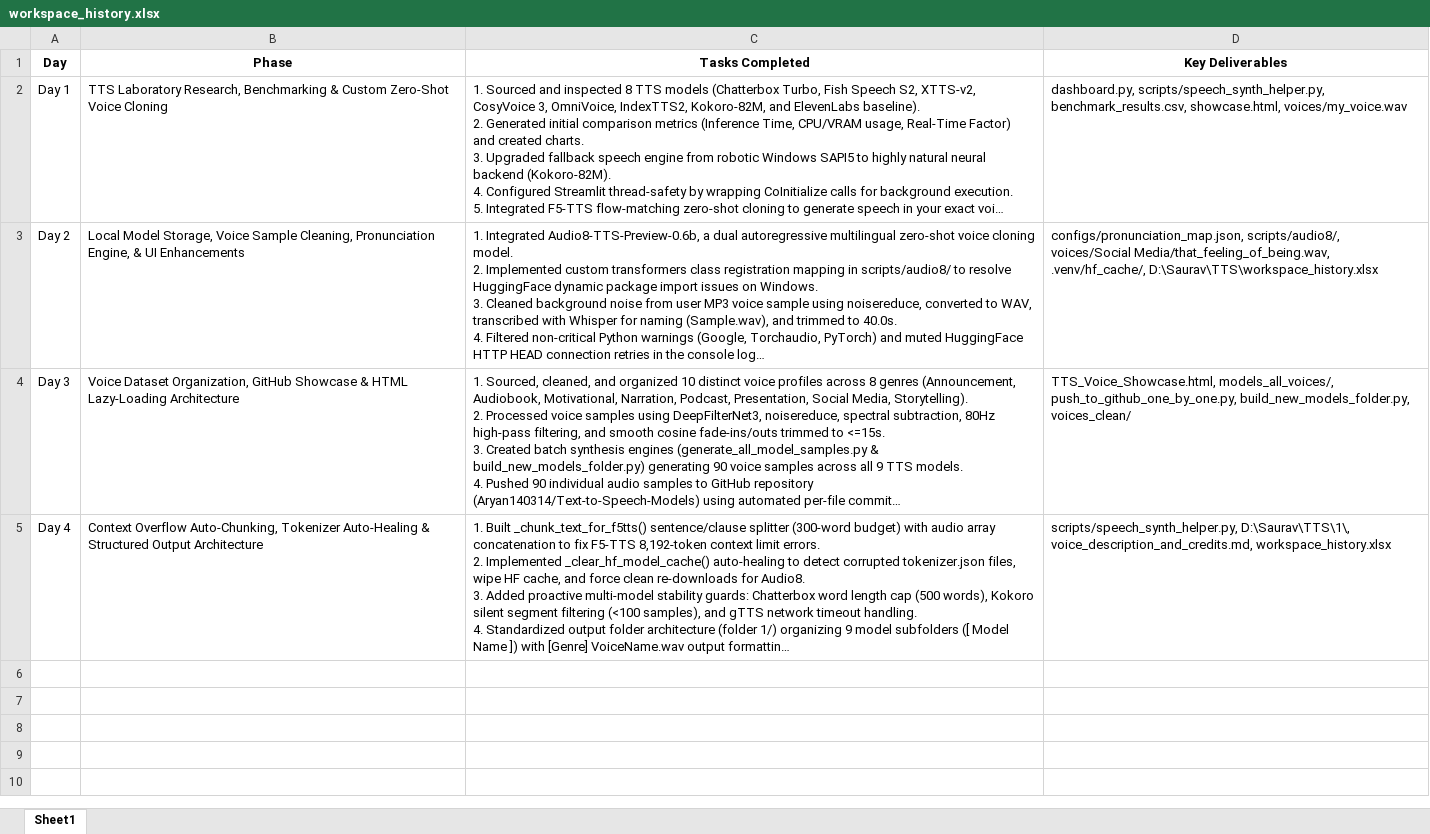
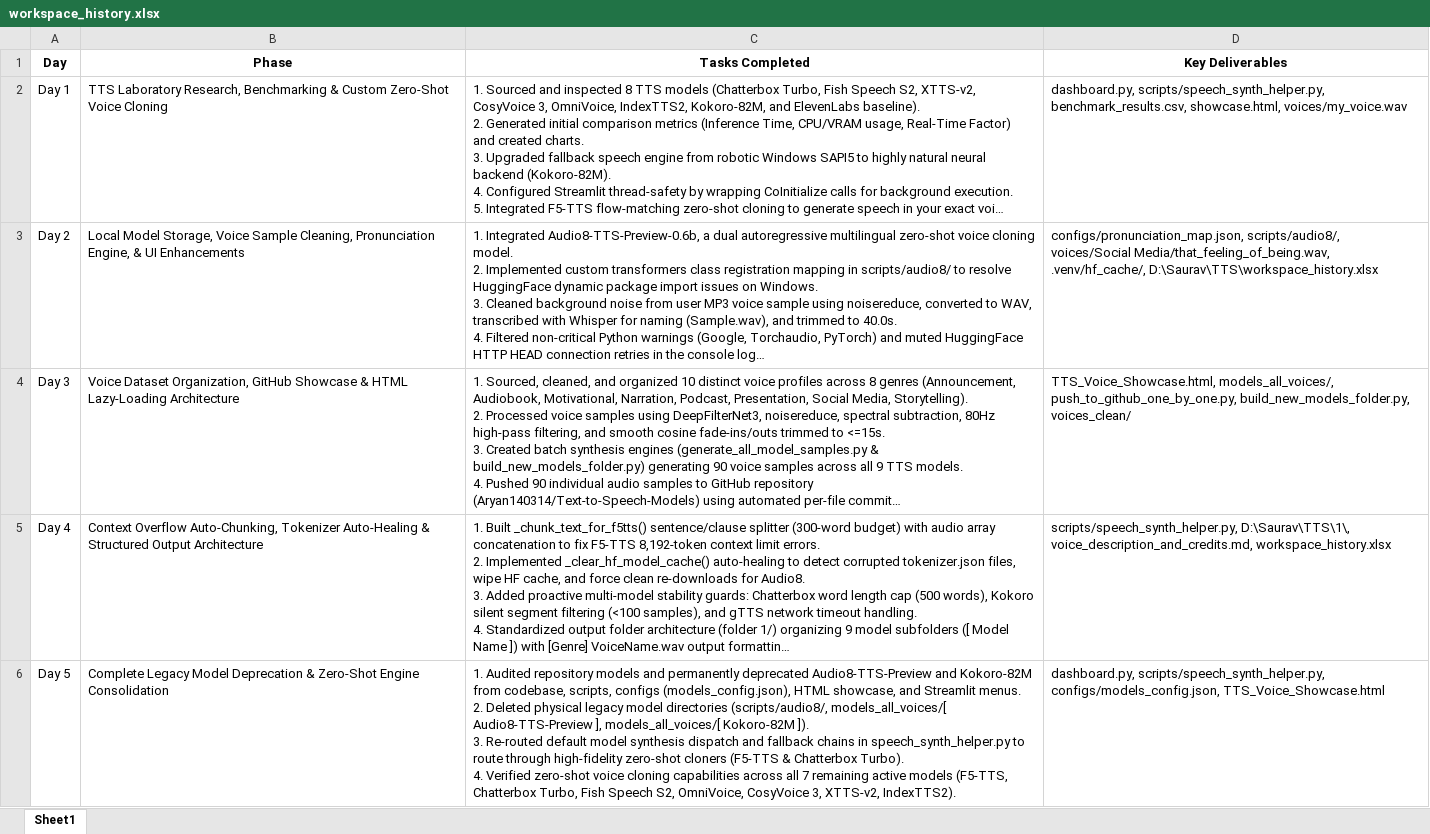
Before and after one commit to Aryan140314/Text-to-Speech-Models, an Excel workbook: workspace_history.xlsx, sheet Sheet1, drawn as a sheet; only a part is shown; long unchanged cells end in …; values as stored, in another font and other column widths than the file's, no borders; ↵ is a line break in a cell; the diff covers the shown part only; the diff names each change by its address in the sheet, - before the commit and + after, or states it on an @@ line.

```diff
--- a/workspace_history.xlsx (sheet Sheet1)
+++ b/workspace_history.xlsx (sheet Sheet1)
+row 6: Day 5 | Complete Legacy Model Deprecation & Zero-Shot Engine Consolidation | 1. Audited repository models and permanently deprecated Audio8-TTS-Preview and Kokoro-82M from codebase, scripts, configs (models_config.json), HTML showcase, and Streamlit menus. ↵ 2. Deleted physical legacy model directories (scripts/audio8/, models_all_voices/[ Audio8-TTS-Preview ], models_all_voices/[ Kokoro-82M ]). ↵ 3. Re-routed default model synthesis dispatch and fallback chains in speech_synth_helper.py to route through high-fidelity zero-shot cloners (F5-TTS & Chatterbox Turbo). ↵ 4. Verified zero-shot voice cloning capabilities across all 7 remaining active models (F5-TTS, Chatterbox Turbo, Fish Speech S2, OmniVoice, CosyVoice 3, XTTS-v2, IndexTTS2). | dashboard.py, scripts/speech_synth_helper.py, configs/models_config.json, TTS_Voice_Showcase.html
```
Also changed, not shown: 3 added rows elsewhere in this sheet.
